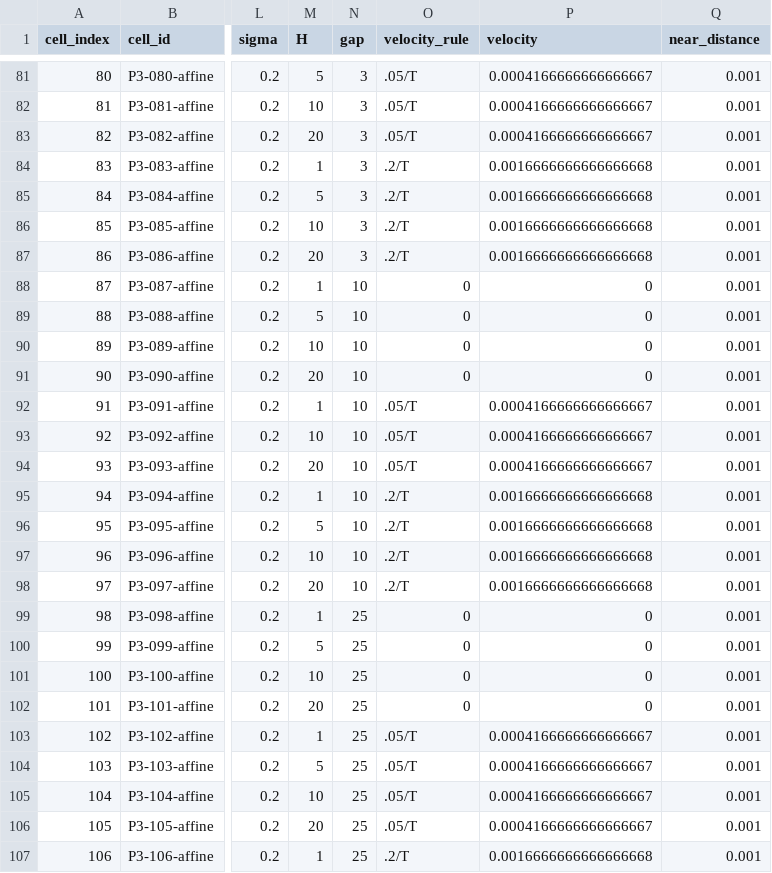
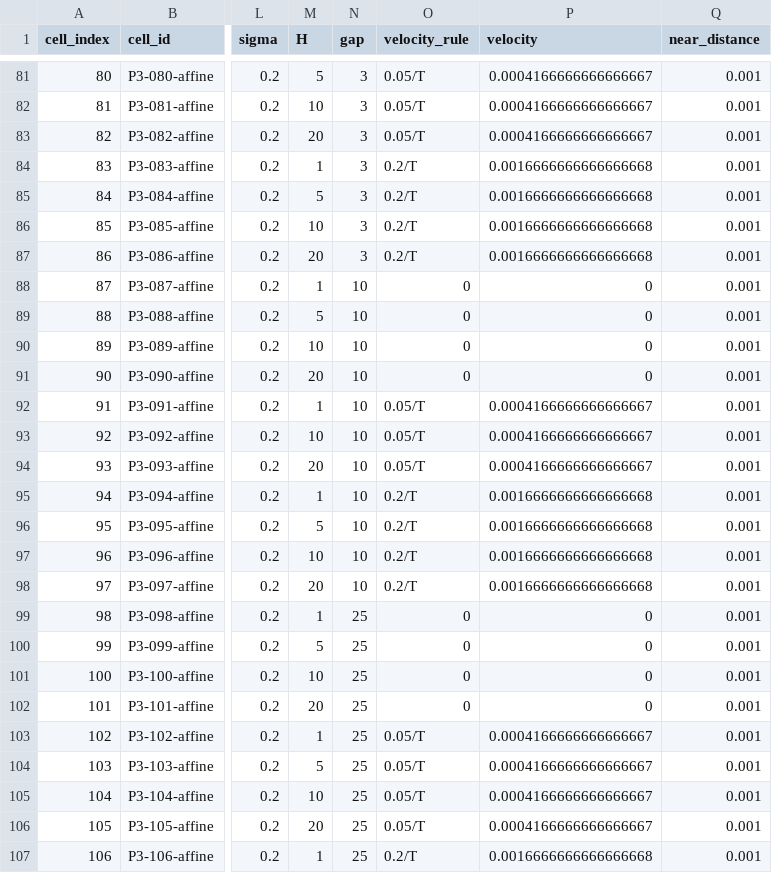
Before and after one commit to oduzgun/TRSC, a CSV file: research/simulations/FROZEN_CELL_REGISTRY.csv, drawn as a sheet; only a part is shown, gaps mark what is left out; the diff covers the shown part only; the diff names each change by its address in the sheet, - before the commit and + after, or states it on an @@ line.

Commit message:
Normalize frozen velocity labels

```diff
--- a/research/simulations/FROZEN_CELL_REGISTRY.csv
+++ b/research/simulations/FROZEN_CELL_REGISTRY.csv
-O81:O83 (velocity_rule): .05/T
+O81:O83 (velocity_rule): 0.05/T
-O84:O87 (velocity_rule): .2/T
+O84:O87 (velocity_rule): 0.2/T
-O92:O94 (velocity_rule): .05/T
+O92:O94 (velocity_rule): 0.05/T
-O95:O98 (velocity_rule): .2/T
+O95:O98 (velocity_rule): 0.2/T
-O103:O106 (velocity_rule): .05/T
+O103:O106 (velocity_rule): 0.05/T
-O107 (velocity_rule): .2/T
+O107 (velocity_rule): 0.2/T
```
Also changed, not shown: 123 edited cells elsewhere in this file, 1 other file.
